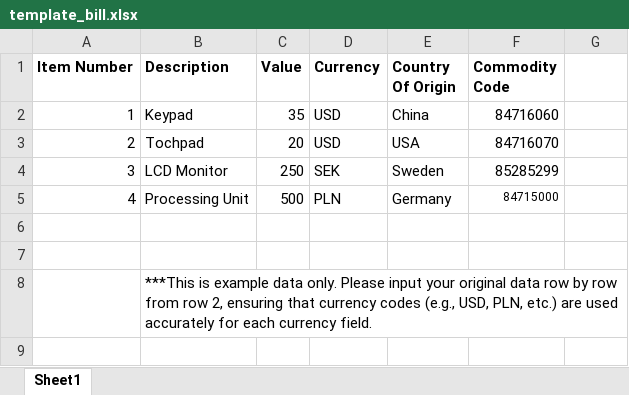
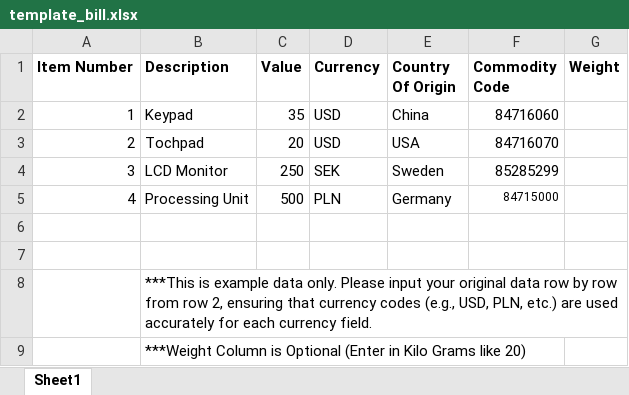
Before and after one commit to madhukrishna2004/tradetariffv1, an Excel workbook: src/static/template_bill.xlsx, sheet Sheet1, drawn as a sheet; values as stored, in another font and other column widths than the file's, no borders; the diff names each change by its address in the sheet, - before the commit and + after, or states it on an @@ line.

```diff
--- a/src/static/template_bill.xlsx (sheet Sheet1)
+++ b/src/static/template_bill.xlsx (sheet Sheet1)
-G1: (empty)
+G1: Weight
+row 9:  | ***Weight Column is Optional (Enter in Kilo Grams like 20)
```
Also changed, not shown: processed_data.xlsx, 23 other files.
